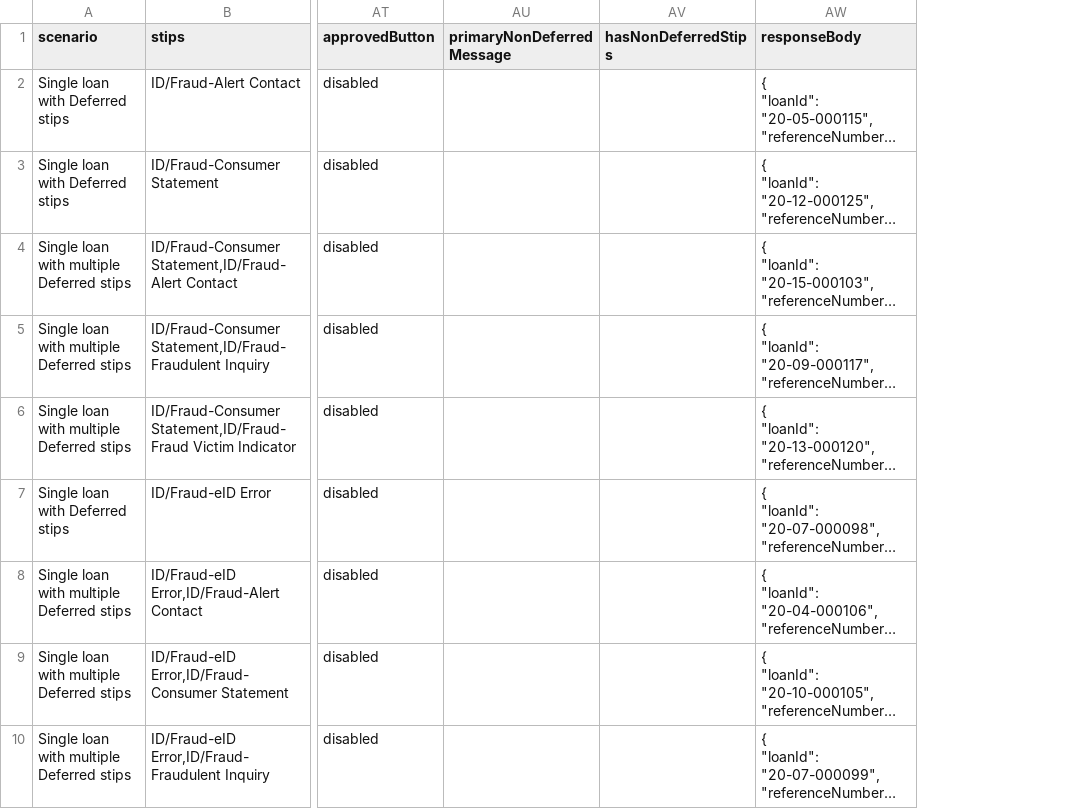
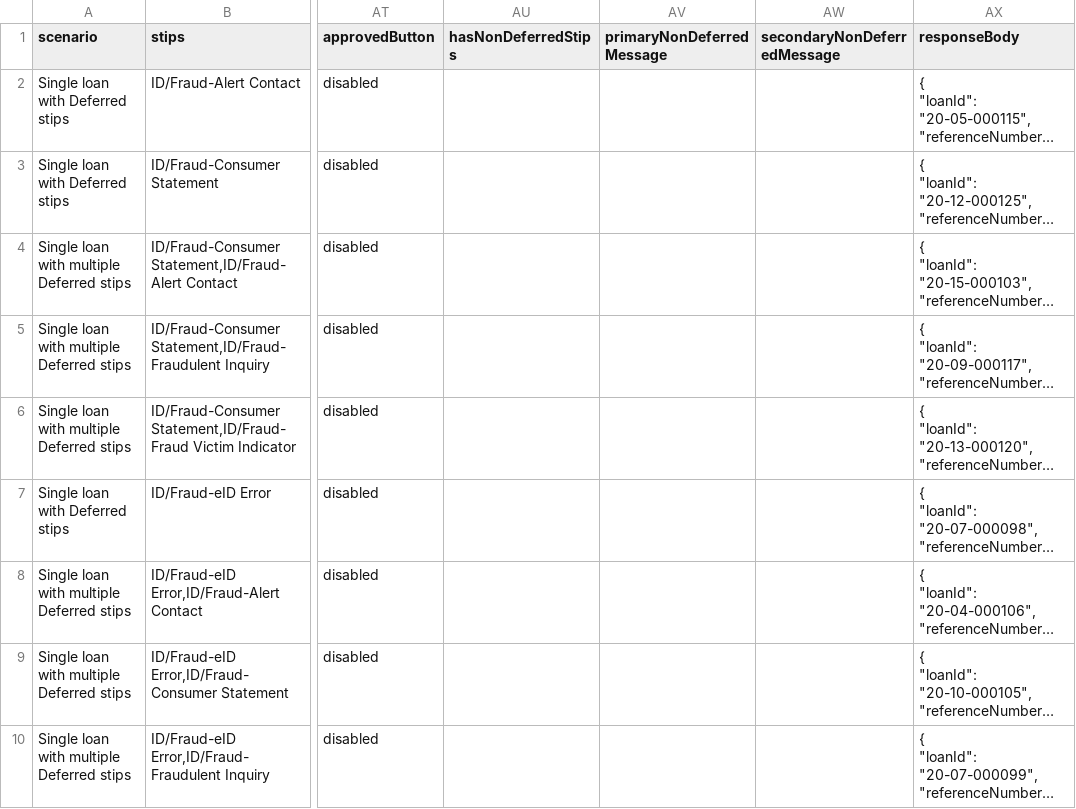
Before and after one commit to bcolferlp/bcolferlp-lp-test-automation, a CSV file: data/loanpal/application/sb-approved-deferred-stip-data_API.csv, drawn as a sheet; only a part is shown, gaps mark what is left out; long unchanged cells end in …; the diff names each change by its address in the sheet, - before the commit and + after, or states it on an @@ line.

```diff
--- a/data/loanpal/application/sb-approved-deferred-stip-data_API.csv
+++ b/data/loanpal/application/sb-approved-deferred-stip-data_API.csv
+column AW (secondaryNonDeferredMessage), empty
-AU1: primaryNonDeferredMessage
+AU1: hasNonDeferredStips
-AV1: hasNonDeferredStips
+AV1: primaryNonDeferredMessage
```
Also changed, not shown: data/loanpal/application/cb-approved-deferred-stip-data_API.csv, 8 other files.
